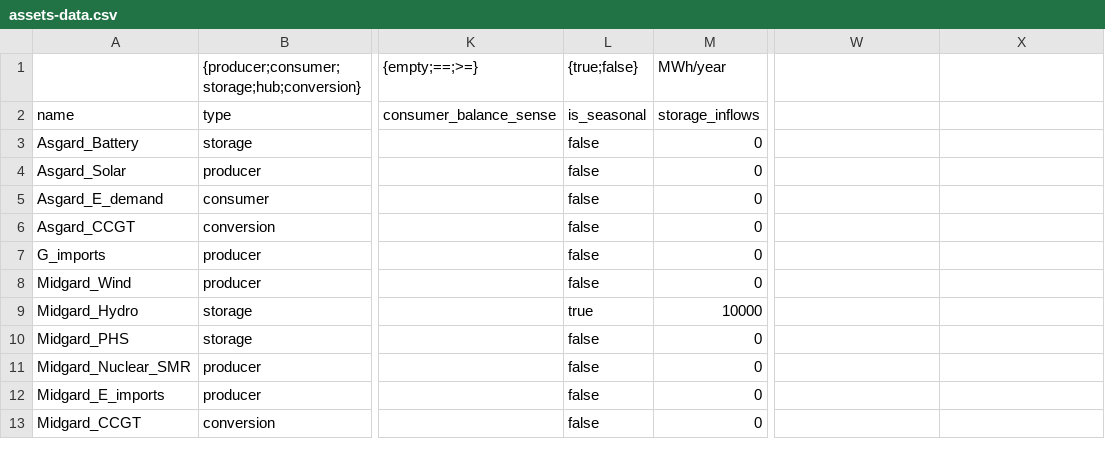
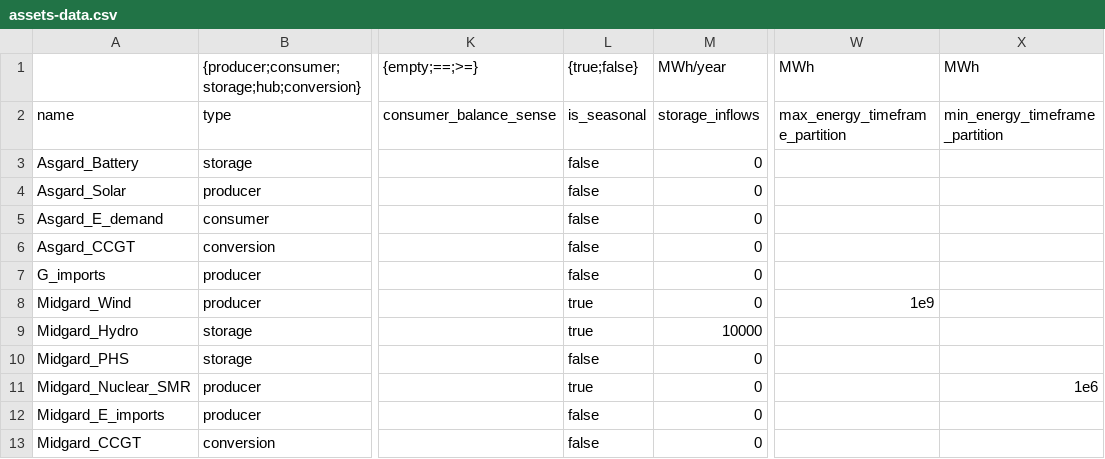
Before and after one commit to TulipaEnergy/pipeline-example, a CSV file: data/assets-data.csv, drawn as a sheet; only a part is shown, gaps mark what is left out; the diff names each change by its address in the sheet, - before the commit and + after, or states it on an @@ line.

```diff
--- a/data/assets-data.csv
+++ b/data/assets-data.csv
-W1: (empty)
+W1: MWh
-X1: (empty)
+X1: MWh
-W2: (empty)
+W2: max_energy_timeframe_partition
-X2: (empty)
+X2: min_energy_timeframe_partition
-L8: false
+L8: true
-W8: (empty)
+W8: 1e9
-L11: false
+L11: true
-X11: (empty)
+X11: 1e6
```
Also changed, not shown: data/assets-profiles.csv, 3 other files.
